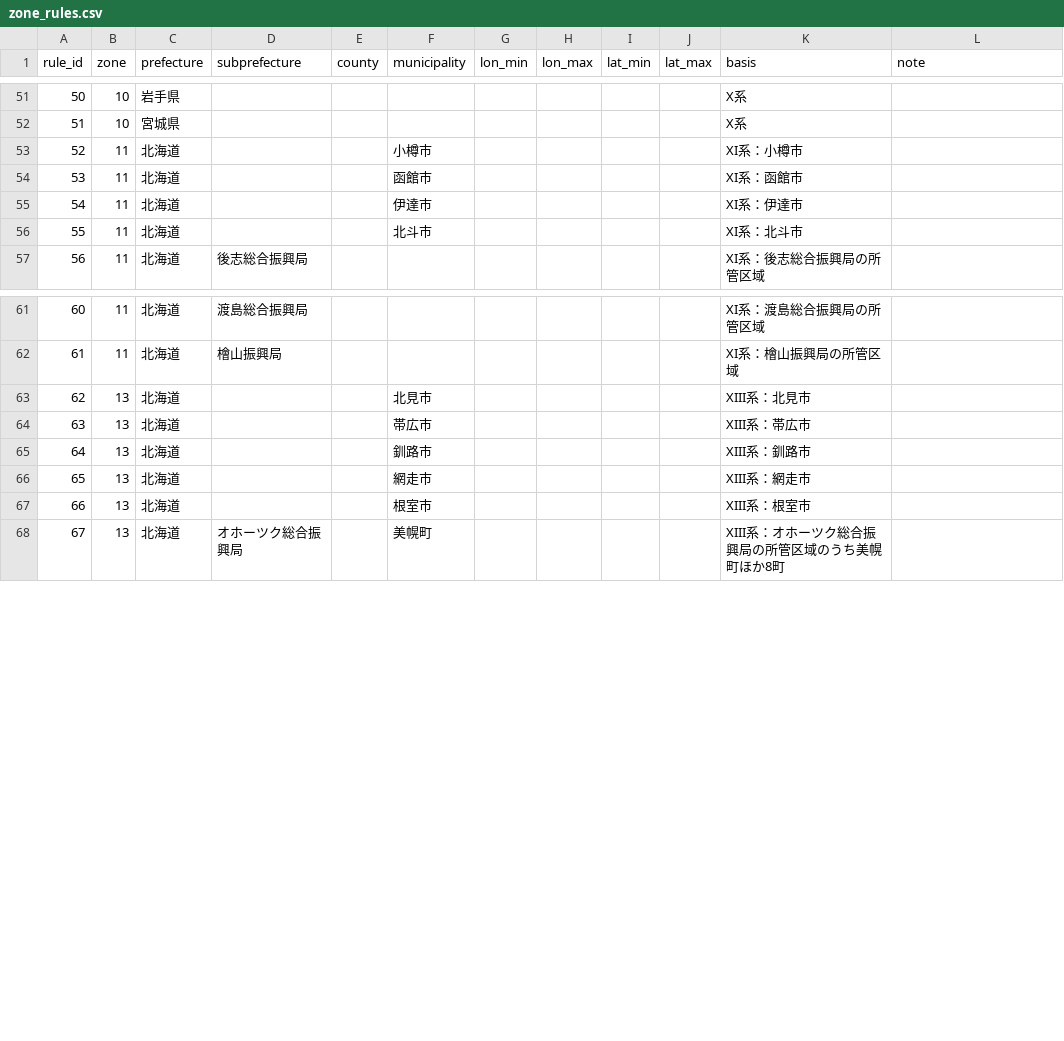
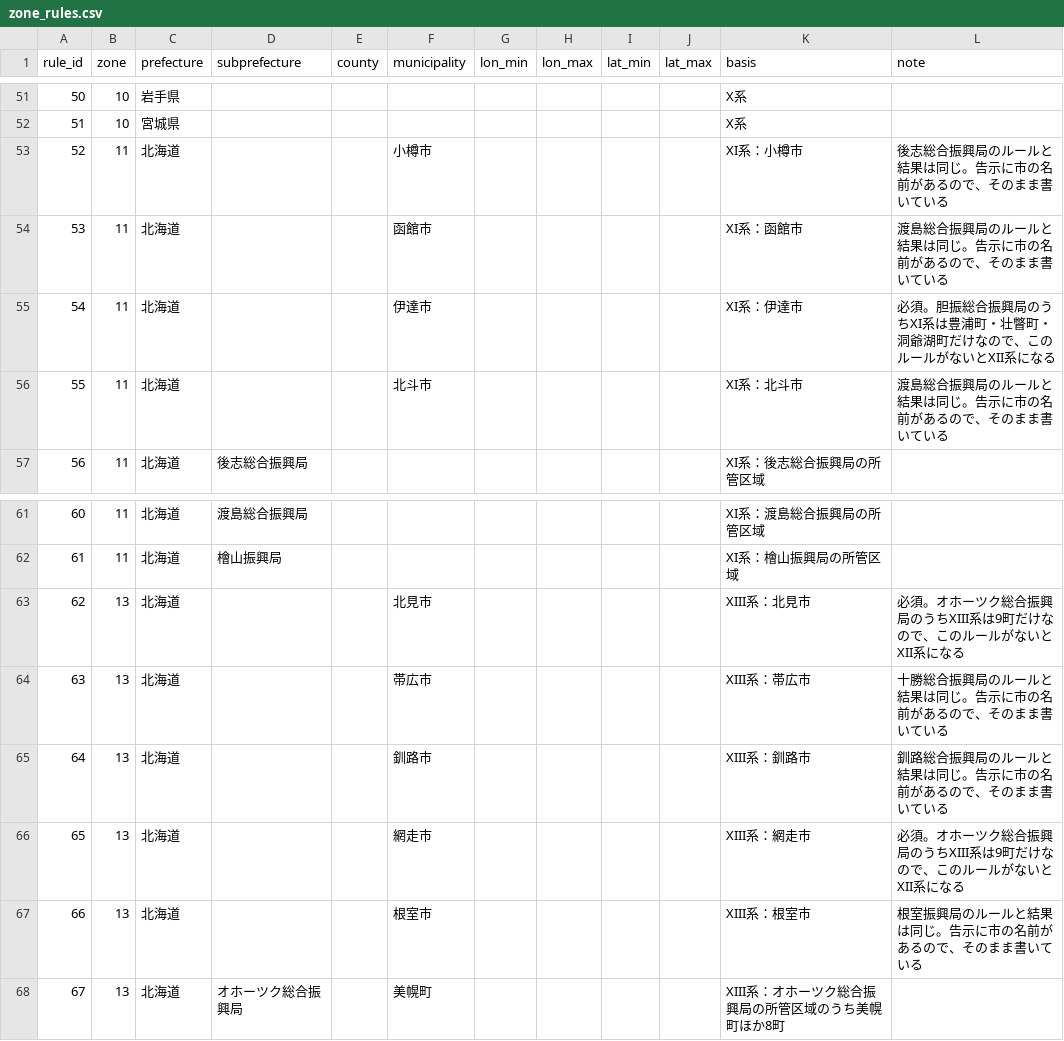
Before and after one commit to yo-1/japan-forest-planning-zones, a CSV file: data/zone_rules.csv, drawn as a sheet; only a part is shown, gaps mark what is left out.

```diff
--- a/data/zone_rules.csv
+++ b/data/zone_rules.csv
@@ -52,6 +52,6 @@ rule_id,zone,prefecture,subprefecture,county,municipality,lon_min,lon_max,lat_mi
 51,10,宮城県,,,,,,,,X系,
-52,11,北海道,,,小樽市,,,,,XI系：小樽市,
-53,11,北海道,,,函館市,,,,,XI系：函館市,
-54,11,北海道,,,伊達市,,,,,XI系：伊達市,
-55,11,北海道,,,北斗市,,,,,XI系：北斗市,
+52,11,北海道,,,小樽市,,,,,XI系：小樽市,後志総合振興局のルールと結果は同じ。告示に市の名前があるので、そのまま書いている
+53,11,北海道,,,函館市,,,,,XI系：函館市,渡島総合振興局のルールと結果は同じ。告示に市の名前があるので、そのまま書いている
+54,11,北海道,,,伊達市,,,,,XI系：伊達市,必須。胆振総合振興局のうちXI系は豊浦町・壮瞥町・洞爺湖町だけなので、このルールがないとXII系になる
+55,11,北海道,,,北斗市,,,,,XI系：北斗市,渡島総合振興局のルールと結果は同じ。告示に市の名前があるので、そのまま書いている
 56,11,北海道,後志総合振興局,,,,,,,XI系：後志総合振興局の所管区域,
@@ -62,7 +62,7 @@ rule_id,zone,prefecture,subprefecture,county,municipality,lon_min,lon_max,lat_mi
 61,11,北海道,檜山振興局,,,,,,,XI系：檜山振興局の所管区域,
-62,13,北海道,,,北見市,,,,,XIII系：北見市,
-63,13,北海道,,,帯広市,,,,,XIII系：帯広市,
-64,13,北海道,,,釧路市,,,,,XIII系：釧路市,
-65,13,北海道,,,網走市,,,,,XIII系：網走市,
-66,13,北海道,,,根室市,,,,,XIII系：根室市,
+62,13,北海道,,,北見市,,,,,XIII系：北見市,必須。オホーツク総合振興局のうちXIII系は9町だけなので、このルールがないとXII系になる
+63,13,北海道,,,帯広市,,,,,XIII系：帯広市,十勝総合振興局のルールと結果は同じ。告示に市の名前があるので、そのまま書いている
+64,13,北海道,,,釧路市,,,,,XIII系：釧路市,釧路総合振興局のルールと結果は同じ。告示に市の名前があるので、そのまま書いている
+65,13,北海道,,,網走市,,,,,XIII系：網走市,必須。オホーツク総合振興局のうちXIII系は9町だけなので、このルールがないとXII系になる
+66,13,北海道,,,根室市,,,,,XIII系：根室市,根室振興局のルールと結果は同じ。告示に市の名前があるので、そのまま書いている
 67,13,北海道,オホーツク総合振興局,,美幌町,,,,,XIII系：オホーツク総合振興局の所管区域のうち美幌町ほか8町,
```
Also changed, not shown: 1 other file.
